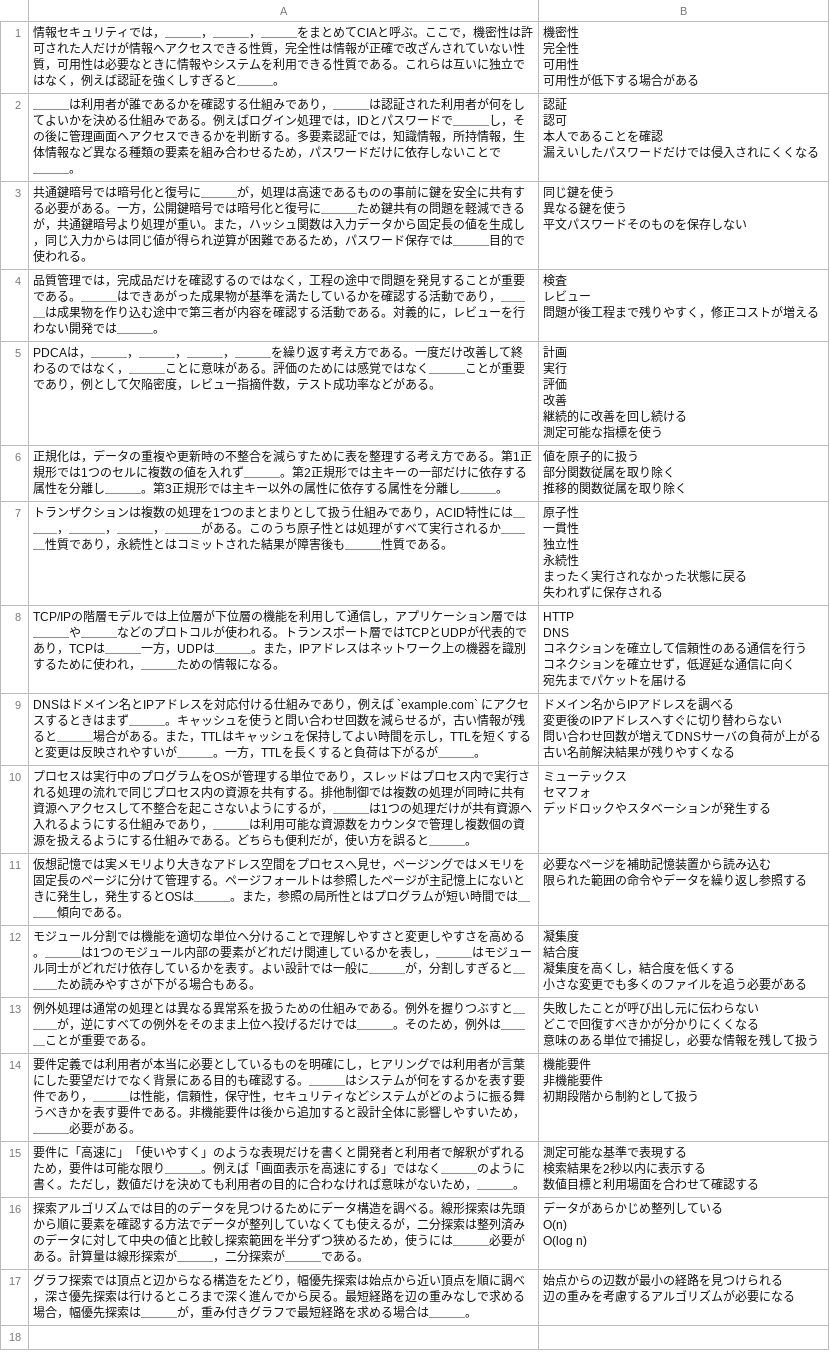
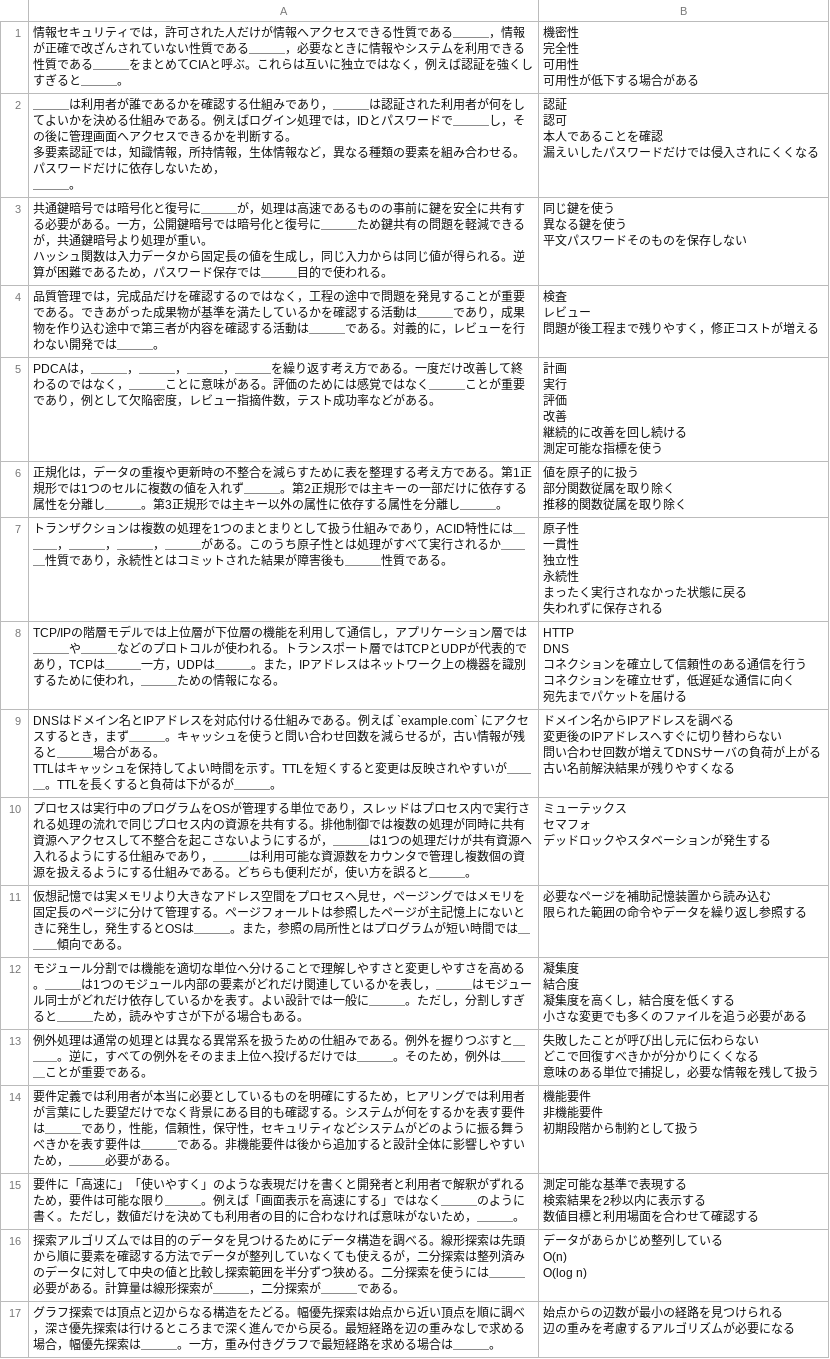
Before and after one commit to sankaku789/FlowCloze, a CSV file: sample/sample.csv, drawn as a sheet.

```diff
--- a/sample/sample.csv
+++ b/sample/sample.csv
@@ -1,17 +1,21 @@
-　情報セキュリティでは，＿＿＿，＿＿＿，＿＿＿をまとめてCIAと呼ぶ。ここで，機密性は許可された人だけが情報へアクセスできる性質，完全性は情報が正確で改ざんされていない性質，可用性は必要なときに情報やシステムを利用できる性質である。これらは互いに独立ではなく，例えば認証を強くしすぎると＿＿＿。,"機密性
-完全性
-可用性
-可用性が低下する場合がある"
-"　＿＿＿は利用者が誰であるかを確認する仕組みであり，＿＿＿は認証された利用者が何をしてよいかを決める仕組みである。例えばログイン処理では，IDとパスワードで＿＿＿し，その後に管理画面へアクセスできるかを判断する。多要素認証では，知識情報，所持情報，生体情報など異なる種類の要素を組み合わせるため，パスワードだけに依存しないことで
-
-　＿＿＿。","認証
-認可
-本人であることを確認
-漏えいしたパスワードだけでは侵入されにくくなる"
-　共通鍵暗号では暗号化と復号に＿＿＿が，処理は高速であるものの事前に鍵を安全に共有する必要がある。一方，公開鍵暗号では暗号化と復号に＿＿＿ため鍵共有の問題を軽減できるが，共通鍵暗号より処理が重い。また，ハッシュ関数は入力データから固定長の値を生成し，同じ入力からは同じ値が得られ逆算が困難であるため，パスワード保存では＿＿＿目的で使われる。,"同じ鍵を使う
-異なる鍵を使う
-平文パスワードそのものを保存しない"
-　品質管理では，完成品だけを確認するのではなく，工程の途中で問題を発見することが重要である。＿＿＿はできあがった成果物が基準を満たしているかを確認する活動であり，＿＿＿は成果物を作り込む途中で第三者が内容を確認する活動である。対義的に，レビューを行わない開発では＿＿＿。,"検査
-レビュー
-問題が後工程まで残りやすく，修正コストが増える"
+　情報セキュリティでは，許可された人だけが情報へアクセスできる性質である＿＿＿，情報が正確で改ざんされていない性質である＿＿＿，必要なときに情報やシステムを利用できる性質である＿＿＿をまとめてCIAと呼ぶ。これらは互いに独立ではなく，例えば認証を強くしすぎると＿＿＿。,"機密性
+完全性
+可用性
+可用性が低下する場合がある"
+"　＿＿＿は利用者が誰であるかを確認する仕組みであり，＿＿＿は認証された利用者が何をしてよいかを決める仕組みである。例えばログイン処理では，IDとパスワードで＿＿＿し，その後に管理画面へアクセスできるかを判断する。
+
+　多要素認証では，知識情報，所持情報，生体情報など，異なる種類の要素を組み合わせる。パスワードだけに依存しないため，
+
+　＿＿＿。","認証
+認可
+本人であることを確認
+漏えいしたパスワードだけでは侵入されにくくなる"
+"　共通鍵暗号では暗号化と復号に＿＿＿が，処理は高速であるものの事前に鍵を安全に共有する必要がある。一方，公開鍵暗号では暗号化と復号に＿＿＿ため鍵共有の問題を軽減できるが，共通鍵暗号より処理が重い。
+
+　ハッシュ関数は入力データから固定長の値を生成し，同じ入力からは同じ値が得られる。逆算が困難であるため，パスワード保存では＿＿＿目的で使われる。","同じ鍵を使う
+異なる鍵を使う
+平文パスワードそのものを保存しない"
+　品質管理では，完成品だけを確認するのではなく，工程の途中で問題を発見することが重要である。できあがった成果物が基準を満たしているかを確認する活動は＿＿＿であり，成果物を作り込む途中で第三者が内容を確認する活動は＿＿＿である。対義的に，レビューを行わない開発では＿＿＿。,"検査
+レビュー
+問題が後工程まで残りやすく，修正コストが増える"
 　PDCAは，＿＿＿，＿＿＿，＿＿＿，＿＿＿を繰り返す考え方である。一度だけ改善して終わるのではなく，＿＿＿ことに意味がある。評価のためには感覚ではなく＿＿＿ことが重要であり，例として欠陥密度，レビュー指摘件数，テスト成功率などがある。,"計画
@@ -36,6 +40,8 @@ DNS
 宛先までパケットを届ける"
-　DNSはドメイン名とIPアドレスを対応付ける仕組みであり，例えば `example.com` にアクセスするときはまず＿＿＿。キャッシュを使うと問い合わせ回数を減らせるが，古い情報が残ると＿＿＿場合がある。また，TTLはキャッシュを保持してよい時間を示し，TTLを短くすると変更は反映されやすいが＿＿＿。一方，TTLを長くすると負荷は下がるが＿＿＿。,"ドメイン名からIPアドレスを調べる
-変更後のIPアドレスへすぐに切り替わらない
-問い合わせ回数が増えてDNSサーバの負荷が上がる
-古い名前解決結果が残りやすくなる"
+"　DNSはドメイン名とIPアドレスを対応付ける仕組みである。例えば `example.com` にアクセスするとき，まず＿＿＿。キャッシュを使うと問い合わせ回数を減らせるが，古い情報が残ると＿＿＿場合がある。
+
+　TTLはキャッシュを保持してよい時間を示す。TTLを短くすると変更は反映されやすいが＿＿＿。TTLを長くすると負荷は下がるが＿＿＿。","ドメイン名からIPアドレスを調べる
+変更後のIPアドレスへすぐに切り替わらない
+問い合わせ回数が増えてDNSサーバの負荷が上がる
+古い名前解決結果が残りやすくなる"
 　プロセスは実行中のプログラムをOSが管理する単位であり，スレッドはプロセス内で実行される処理の流れで同じプロセス内の資源を共有する。排他制御では複数の処理が同時に共有資源へアクセスして不整合を起こさないようにするが，＿＿＿は1つの処理だけが共有資源へ入れるようにする仕組みであり，＿＿＿は利用可能な資源数をカウンタで管理し複数個の資源を扱えるようにする仕組みである。どちらも便利だが，使い方を誤ると＿＿＿。,"ミューテックス
@@ -45,12 +51,12 @@ DNS
 限られた範囲の命令やデータを繰り返し参照する"
-　モジュール分割では機能を適切な単位へ分けることで理解しやすさと変更しやすさを高める。＿＿＿は1つのモジュール内部の要素がどれだけ関連しているかを表し，＿＿＿はモジュール同士がどれだけ依存しているかを表す。よい設計では一般に＿＿＿が，分割しすぎると＿＿＿ため読みやすさが下がる場合もある。,"凝集度
-結合度
-凝集度を高くし，結合度を低くする
-小さな変更でも多くのファイルを追う必要がある"
-　例外処理は通常の処理とは異なる異常系を扱うための仕組みである。例外を握りつぶすと＿＿＿が，逆にすべての例外をそのまま上位へ投げるだけでは＿＿＿。そのため，例外は＿＿＿ことが重要である。,"失敗したことが呼び出し元に伝わらない
-どこで回復すべきかが分かりにくくなる
-意味のある単位で捕捉し，必要な情報を残して扱う"
-　要件定義では利用者が本当に必要としているものを明確にし，ヒアリングでは利用者が言葉にした要望だけでなく背景にある目的も確認する。＿＿＿はシステムが何をするかを表す要件であり，＿＿＿は性能，信頼性，保守性，セキュリティなどシステムがどのように振る舞うべきかを表す要件である。非機能要件は後から追加すると設計全体に影響しやすいため，＿＿＿必要がある。,"機能要件
-非機能要件
-初期段階から制約として扱う"
+　モジュール分割では機能を適切な単位へ分けることで理解しやすさと変更しやすさを高める。＿＿＿は1つのモジュール内部の要素がどれだけ関連しているかを表し，＿＿＿はモジュール同士がどれだけ依存しているかを表す。よい設計では一般に＿＿＿。ただし，分割しすぎると＿＿＿ため，読みやすさが下がる場合もある。,"凝集度
+結合度
+凝集度を高くし，結合度を低くする
+小さな変更でも多くのファイルを追う必要がある"
+　例外処理は通常の処理とは異なる異常系を扱うための仕組みである。例外を握りつぶすと＿＿＿。逆に，すべての例外をそのまま上位へ投げるだけでは＿＿＿。そのため，例外は＿＿＿ことが重要である。,"失敗したことが呼び出し元に伝わらない
+どこで回復すべきかが分かりにくくなる
+意味のある単位で捕捉し，必要な情報を残して扱う"
+　要件定義では利用者が本当に必要としているものを明確にするため，ヒアリングでは利用者が言葉にした要望だけでなく背景にある目的も確認する。システムが何をするかを表す要件は＿＿＿であり，性能，信頼性，保守性，セキュリティなどシステムがどのように振る舞うべきかを表す要件は＿＿＿である。非機能要件は後から追加すると設計全体に影響しやすいため，＿＿＿必要がある。,"機能要件
+非機能要件
+初期段階から制約として扱う"
 　要件に「高速に」「使いやすく」のような表現だけを書くと開発者と利用者で解釈がずれるため，要件は可能な限り＿＿＿。例えば「画面表示を高速にする」ではなく＿＿＿のように書く。ただし，数値だけを決めても利用者の目的に合わなければ意味がないため，＿＿＿。,"測定可能な基準で表現する
@@ -58,6 +64,6 @@ DNS
 数値目標と利用場面を合わせて確認する"
-　探索アルゴリズムでは目的のデータを見つけるためにデータ構造を調べる。線形探索は先頭から順に要素を確認する方法でデータが整列していなくても使えるが，二分探索は整列済みのデータに対して中央の値と比較し探索範囲を半分ずつ狭めるため，使うには＿＿＿必要がある。計算量は線形探索が＿＿＿，二分探索が＿＿＿である。,"データがあらかじめ整列している
-O(n)
-O(log n)"
-　グラフ探索では頂点と辺からなる構造をたどり，幅優先探索は始点から近い頂点を順に調べ，深さ優先探索は行けるところまで深く進んでから戻る。最短経路を辺の重みなしで求める場合，幅優先探索は＿＿＿が，重み付きグラフで最短経路を求める場合は＿＿＿。,"始点からの辺数が最小の経路を見つけられる
-辺の重みを考慮するアルゴリズムが必要になる"
+　探索アルゴリズムでは目的のデータを見つけるためにデータ構造を調べる。線形探索は先頭から順に要素を確認する方法でデータが整列していなくても使えるが，二分探索は整列済みのデータに対して中央の値と比較し探索範囲を半分ずつ狭める。二分探索を使うには＿＿＿必要がある。計算量は線形探索が＿＿＿，二分探索が＿＿＿である。,"データがあらかじめ整列している
+O(n)
+O(log n)"
+　グラフ探索では頂点と辺からなる構造をたどる。幅優先探索は始点から近い頂点を順に調べ，深さ優先探索は行けるところまで深く進んでから戻る。最短経路を辺の重みなしで求める場合，幅優先探索は＿＿＿。一方，重み付きグラフで最短経路を求める場合は＿＿＿。,"始点からの辺数が最小の経路を見つけられる
+辺の重みを考慮するアルゴリズムが必要になる"
```
Also changed, not shown: 5 other files.
